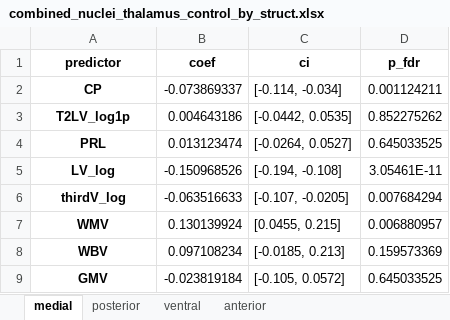
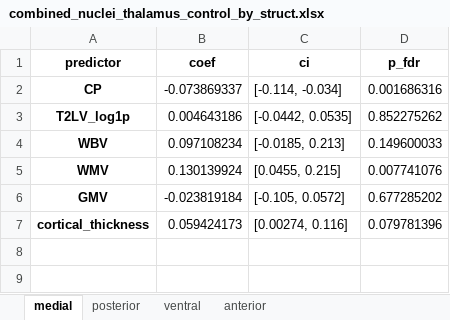
Before and after one commit to srs328/ms_mri, an Excel workbook: analysis/thalamus/results/figures_tables/4-CP_and_medial_posterior_atrophy/combined_nuclei_thalamus_control_by_struct.xlsx, sheet medial, drawn as a sheet; values as stored, in another font and other column widths than the file's, no borders; removed rows and columns are numbered as before the commit, all else as after; the diff names each change by its address in the sheet, - before the commit and + after, or states it on an @@ line.

```diff
--- a/analysis/thalamus/results/figures_tables/4-CP_and_medial_posterior_atrophy/combined_nuclei_thalamus_control_by_struct.xlsx (sheet medial)
+++ b/analysis/thalamus/results/figures_tables/4-CP_and_medial_posterior_atrophy/combined_nuclei_thalamus_control_by_struct.xlsx (sheet medial)
-D2 (p_fdr): 0.001124211
+D2 (p_fdr): 0.001686316
-row 4: PRL | 0.013123474 | [-0.0264, 0.0527] | 0.645033525
-row 5: LV_log | -0.150968526 | [-0.194, -0.108] | 3.05461E-11
-row 6: thirdV_log | -0.063516633 | [-0.107, -0.0205] | 0.007684294
-row 7: WMV | 0.130139924 | [0.0455, 0.215] | 0.006880957
-D4 (p_fdr): 0.159573369
+D4 (p_fdr): 0.149600033
+row 5: WMV | 0.130139924 | [0.0455, 0.215] | 0.007741076
-D6 (p_fdr): 0.645033525
+D6 (p_fdr): 0.677285202
+row 7: cortical_thickness | 0.059424173 | [0.00274, 0.116] | 0.079781396
```
Also changed, not shown: sheet anterior, sheet ventral, sheet posterior, 13 other files.
